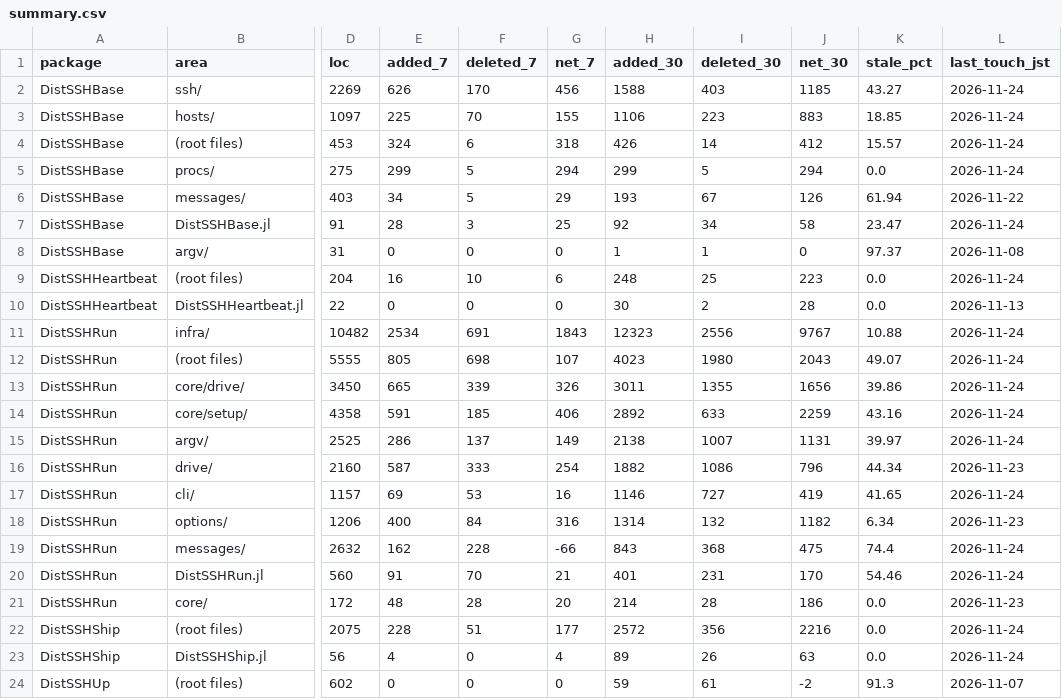
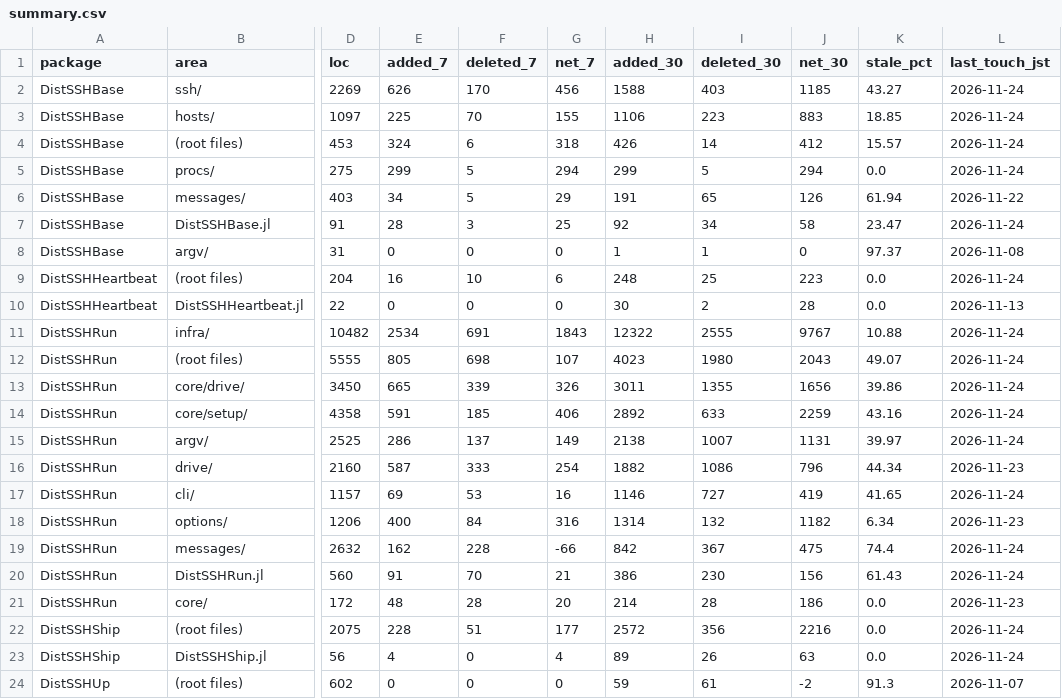
Before and after one commit to yamanori99/DistSSHRun.jl, a CSV file: churn/summary.csv, drawn as a sheet; only a part is shown, gaps mark what is left out; the diff names each change by its address in the sheet, - before the commit and + after, or states it on an @@ line.

```diff
--- a/churn/summary.csv
+++ b/churn/summary.csv
-H6 (added_30): 193
+H6 (added_30): 191
-I6 (deleted_30): 67
+I6 (deleted_30): 65
-H11 (added_30): 12323
+H11 (added_30): 12322
-I11 (deleted_30): 2556
+I11 (deleted_30): 2555
-H19 (added_30): 843
+H19 (added_30): 842
-I19 (deleted_30): 368
+I19 (deleted_30): 367
-H20 (added_30): 401
+H20 (added_30): 386
-I20 (deleted_30): 231
+I20 (deleted_30): 230
-J20 (net_30): 170
+J20 (net_30): 156
-K20 (stale_pct): 54.46
+K20 (stale_pct): 61.43
```
Also changed, not shown: 7 other files.
